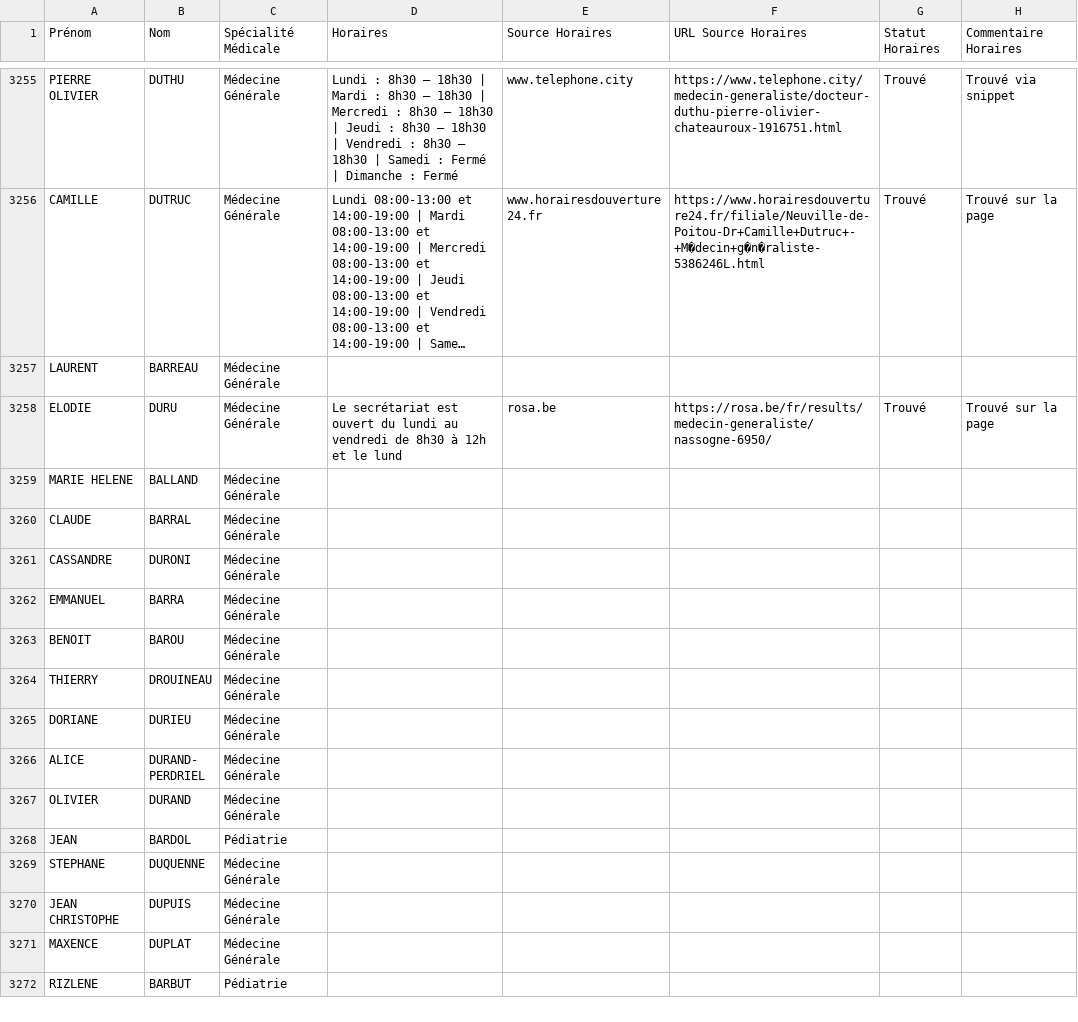
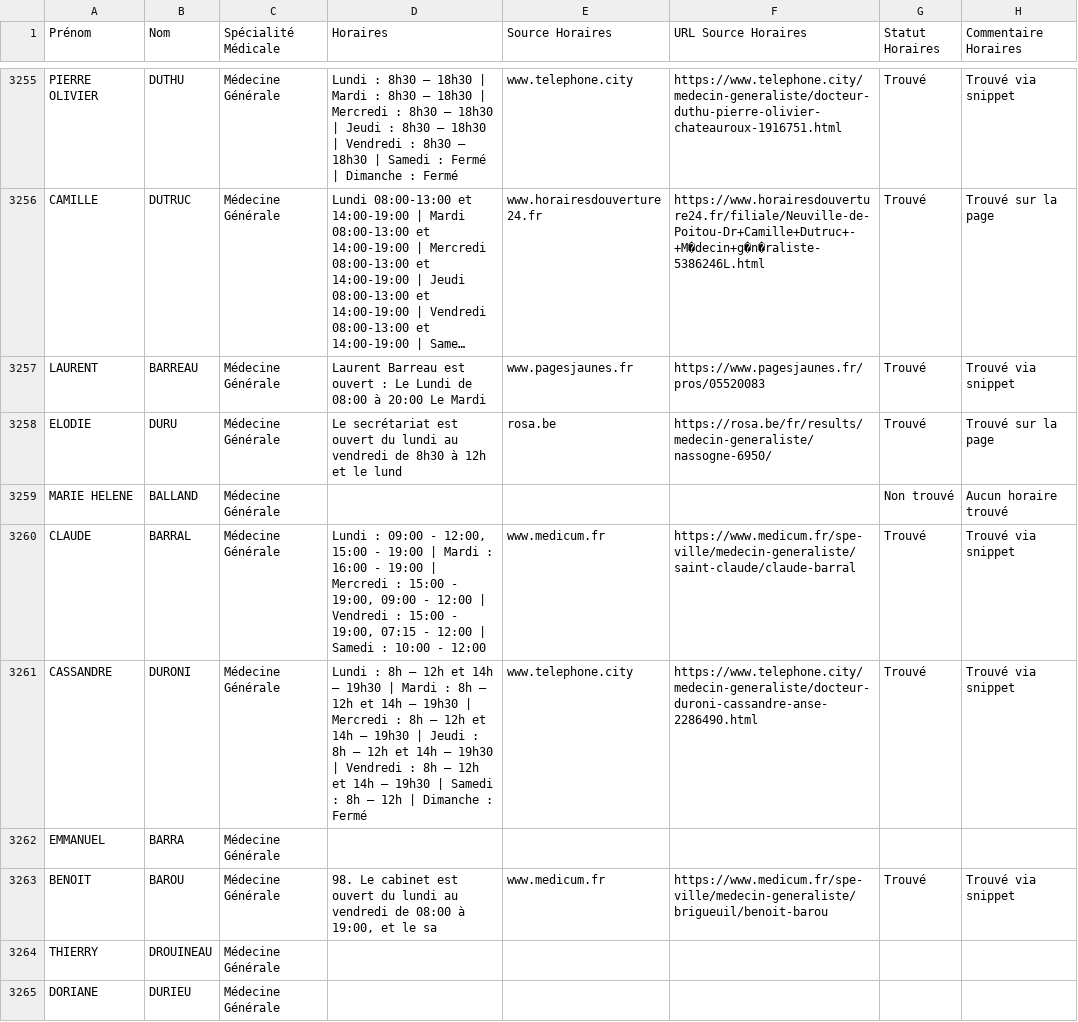
Before and after one commit to tsimokaza01-source/URL-9, a CSV file: medecins_horaires_enrichi.csv, drawn as a sheet; only a part is shown, gaps mark what is left out; the shorter side is filled out with more unchanged rows; long unchanged cells end in …; the diff names each change by its address in the sheet, - before the commit and + after, or states it on an @@ line.

```diff
--- a/medecins_horaires_enrichi.csv
+++ b/medecins_horaires_enrichi.csv
-D3257 (Horaires): (empty)
+D3257 (Horaires): Laurent Barreau est ouvert : Le Lundi de 08:00 à 20:00 Le Mardi
-E3257 (Source Horaires): (empty)
+E3257 (Source Horaires): www.pagesjaunes.fr
-F3257 (URL Source Horaires): (empty)
+F3257 (URL Source Horaires): https://www.pagesjaunes.fr/pros/05520083
-G3257 (Statut Horaires): (empty)
+G3257 (Statut Horaires): Trouvé
-H3257 (Commentaire Horaires): (empty)
+H3257 (Commentaire Horaires): Trouvé via snippet
-G3259 (Statut Horaires): (empty)
+G3259 (Statut Horaires): Non trouvé
-H3259 (Commentaire Horaires): (empty)
+H3259 (Commentaire Horaires): Aucun horaire trouvé
-D3260 (Horaires): (empty)
+D3260 (Horaires): Lundi : 09:00 - 12:00, 15:00 - 19:00 | Mardi : 16:00 - 19:00 | Mercredi : 15:00 - 19:00, 09:00 - 12:00 | Vendredi : 15:00 - 19:00, 07:15 - 12:00 | Samedi : 10:00 - 12:00
-E3260 (Source Horaires): (empty)
+E3260 (Source Horaires): www.medicum.fr
-F3260 (URL Source Horaires): (empty)
+F3260 (URL Source Horaires): https://www.medicum.fr/spe-ville/medecin-generaliste/saint-claude/claude-barral
-G3260:G3261 (Statut Horaires): (empty)
+G3260:G3261 (Statut Horaires): Trouvé
-H3260:H3261 (Commentaire Horaires): (empty)
+H3260:H3261 (Commentaire Horaires): Trouvé via snippet
-D3261 (Horaires): (empty)
+D3261 (Horaires): Lundi : 8h – 12h et 14h – 19h30 | Mardi : 8h – 12h et 14h – 19h30 | Mercredi : 8h – 12h et 14h – 19h30 | Jeudi : 8h – 12h et 14h – 19h30 | Vendredi : 8h – 12h et 14h – 19h30 | Samedi : 8h – 12h | Dimanche : Fermé
-E3261 (Source Horaires): (empty)
+E3261 (Source Horaires): www.telephone.city
-F3261 (URL Source Horaires): (empty)
+F3261 (URL Source Horaires): https://www.telephone.city/medecin-generaliste/docteur-duroni-cassandre-anse-2286490.html
-D3263 (Horaires): (empty)
+D3263 (Horaires): 98. Le cabinet est ouvert du lundi au vendredi de 08:00 à 19:00, et le sa
-E3263 (Source Horaires): (empty)
+E3263 (Source Horaires): www.medicum.fr
-F3263 (URL Source Horaires): (empty)
+F3263 (URL Source Horaires): https://www.medicum.fr/spe-ville/medecin-generaliste/brigueuil/benoit-barou
-G3263 (Statut Horaires): (empty)
+G3263 (Statut Horaires): Trouvé
-H3263 (Commentaire Horaires): (empty)
+H3263 (Commentaire Horaires): Trouvé via snippet
```
